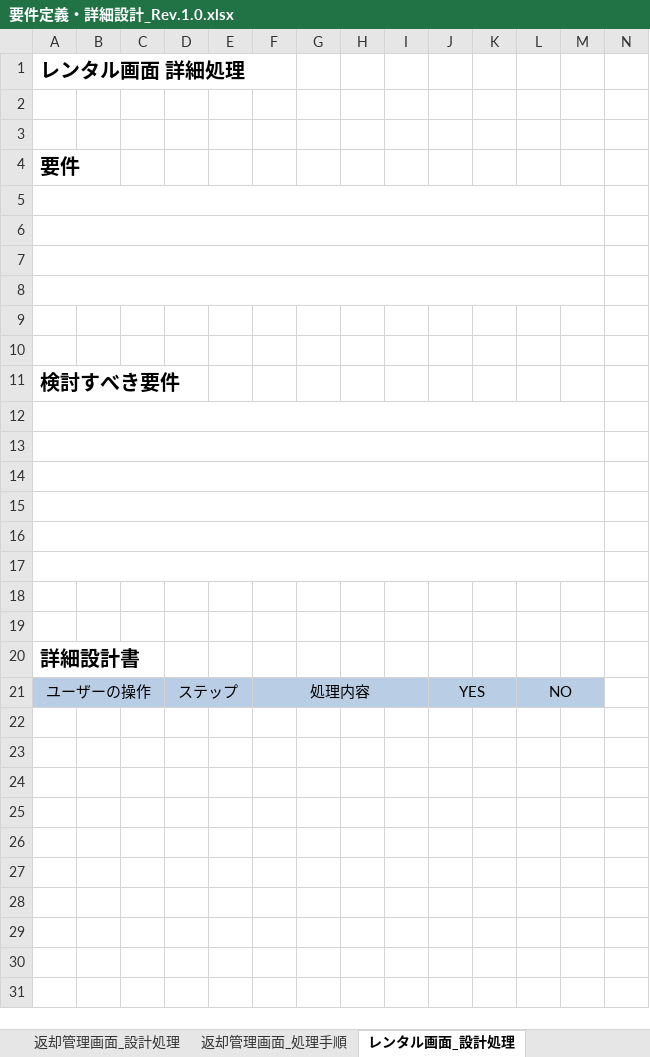
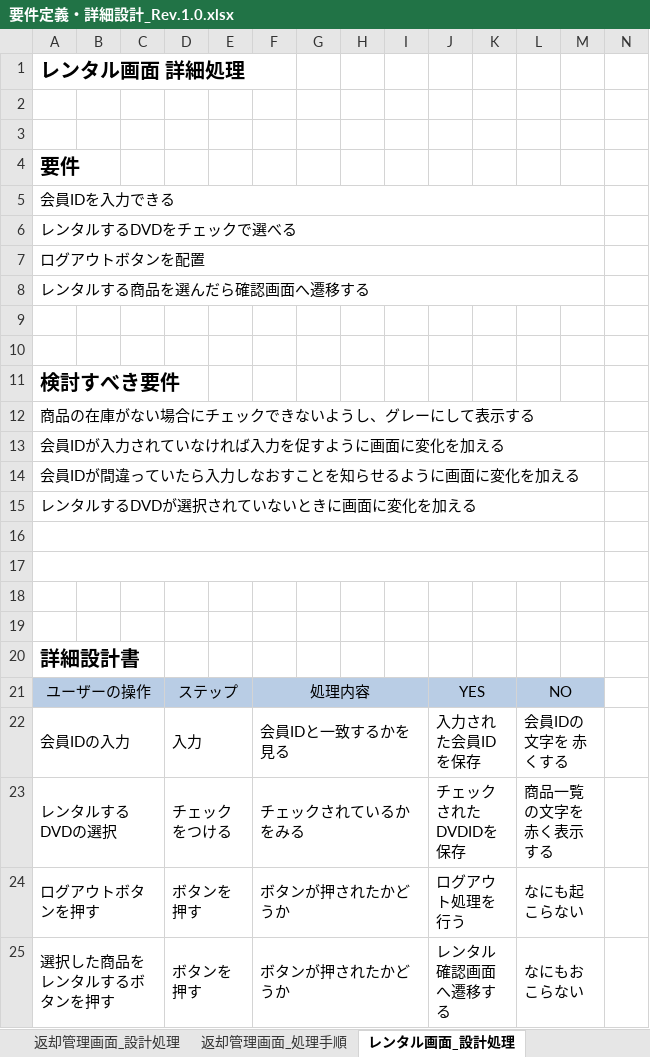
Before and after one commit to 465577Masayuki/DVD_Rental, an Excel workbook: 要件定義・詳細設計_Rev.1.0.xlsx, sheet レンタル画面_設計処理, drawn as a sheet; only a part is shown; values as stored, in another font and other column widths than the file's, no borders; charts and pictures not drawn; rows hold the shown columns only; the diff names each change by its address in the sheet, - before the commit and + after, or states it on an @@ line.

Commit message:
Excelかねこくん混ぜ合わせ

```diff
--- a/要件定義・詳細設計_Rev.1.0.xlsx (sheet レンタル画面_設計処理)
+++ b/要件定義・詳細設計_Rev.1.0.xlsx (sheet レンタル画面_設計処理)
-A5: (empty)
+A5: 会員IDを入力できる
-A6: (empty)
+A6: レンタルするDVDをチェックで選べる
-A7: (empty)
+A7: ログアウトボタンを配置
-A8: (empty)
+A8: レンタルする商品を選んだら確認画面へ遷移する
-A12: (empty)
+A12: 商品の在庫がない場合にチェックできないようし、グレーにして表示する
-A13: (empty)
+A13: 会員IDが入力されていなければ入力を促すように画面に変化を加える
-A14: (empty)
+A14: 会員IDが間違っていたら入力しなおすことを知らせるように画面に変化を加える
-A15: (empty)
+A15: レンタルするDVDが選択されていないときに画面に変化を加える
+row 22: 会員IDの入力 |  |  | 入力 |  | 会員IDと一致するかを見る |  |  |  | 入力された会員IDを保存 |  | 会員IDの文字を 赤くする
+row 23: レンタルするDVDの選択 |  |  | チェックをつける |  | チェックされているかをみる |  |  |  | チェックされたDVDIDを保存 |  | 商品一覧の文字を赤く表示する
+row 24: ログアウトボタンを押す |  |  | ボタンを押す |  | ボタンが押されたかどうか |  |  |  | ログアウト処理を行う |  | なにも起こらない
+row 25: 選択した商品をレンタルするボタンを押す |  |  | ボタンを押す |  | ボタンが押されたかどうか |  |  |  | レンタル確認画面へ遷移する |  | なにもおこらない
```
Also changed, not shown: charts or pictures.
